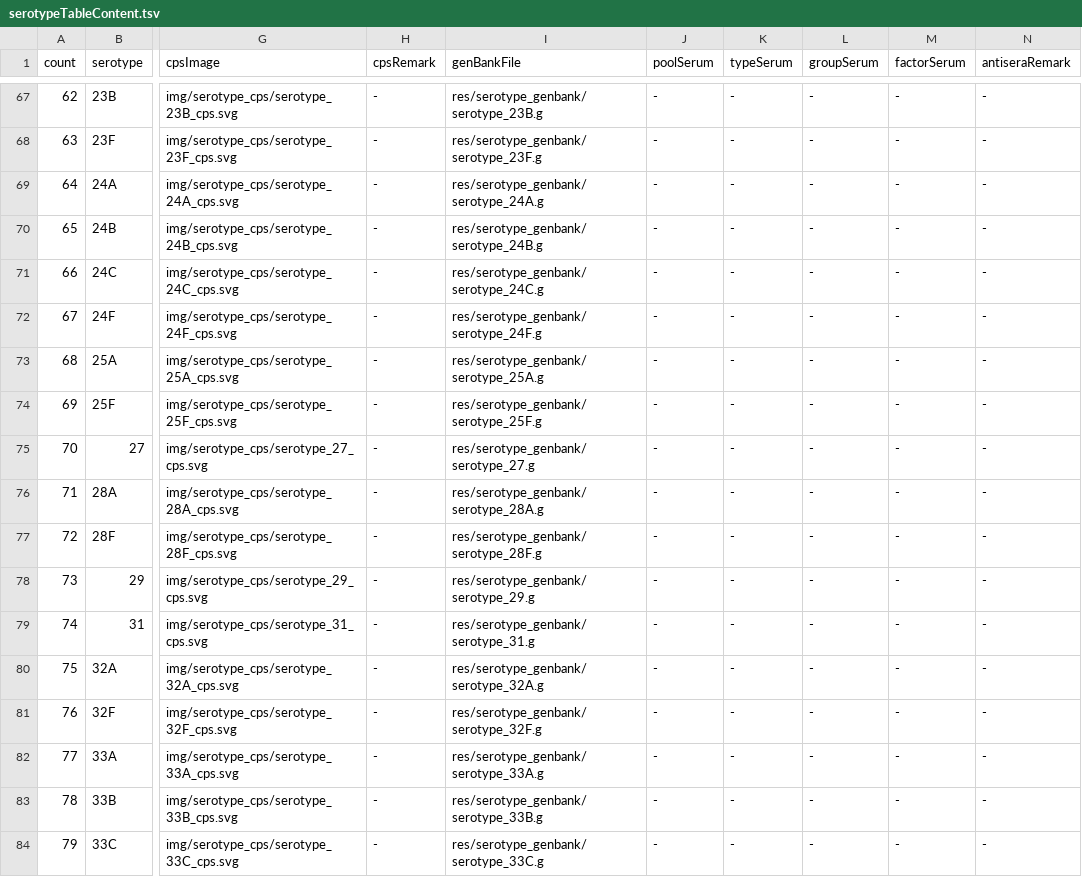
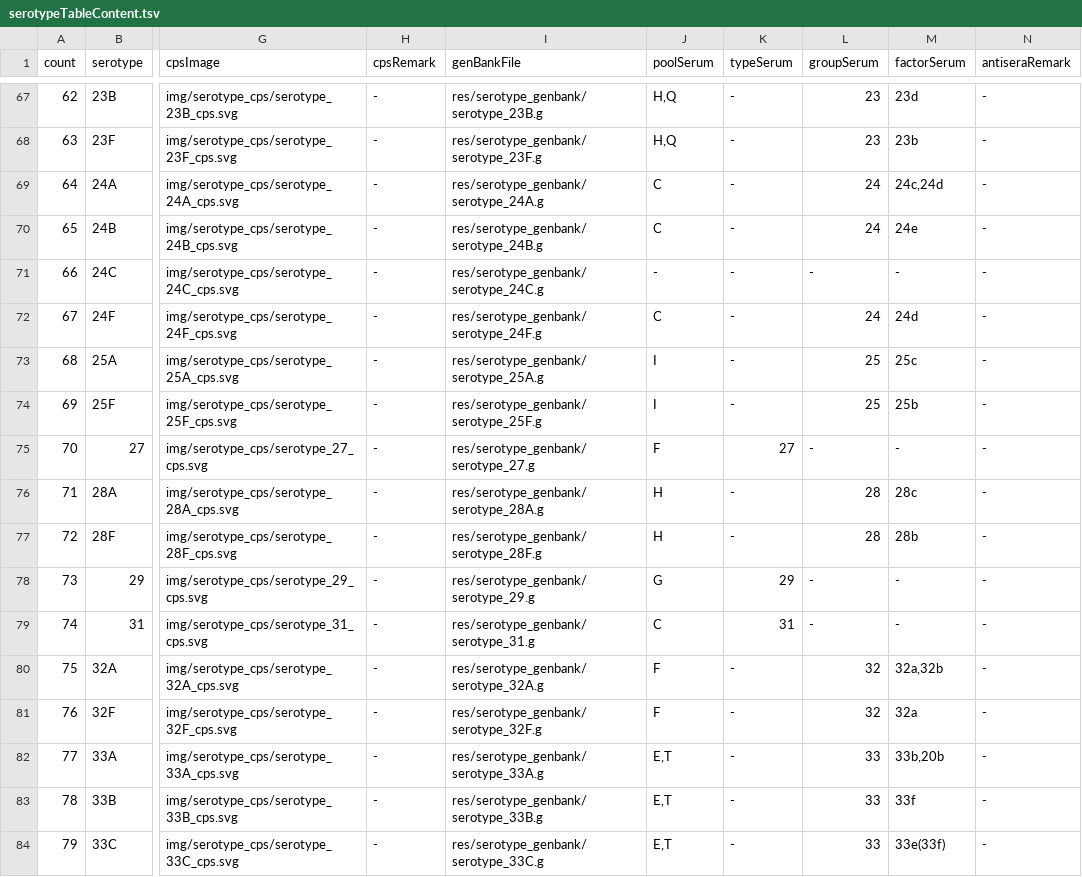
Before and after one commit to sanger-bentley-group/gps-project-website-react, a TSV file: src/content/serotypeTableContent.tsv, drawn as a sheet; only a part is shown, gaps mark what is left out; the diff covers the shown part only; the diff names each change by its address in the sheet, - before the commit and + after, or states it on an @@ line.

```diff
--- a/src/content/serotypeTableContent.tsv
+++ b/src/content/serotypeTableContent.tsv
-J67:J68 (poolSerum): -
+J67:J68 (poolSerum): H,Q
-L67:L68 (groupSerum): -
+L67:L68 (groupSerum): 23
-M67 (factorSerum): -
+M67 (factorSerum): 23d
-M68 (factorSerum): -
+M68 (factorSerum): 23b
-J69:J70 (poolSerum): -
+J69:J70 (poolSerum): C
-L69:L70 (groupSerum): -
+L69:L70 (groupSerum): 24
-M69 (factorSerum): -
+M69 (factorSerum): 24c,24d
-M70 (factorSerum): -
+M70 (factorSerum): 24e
-J72 (poolSerum): -
+J72 (poolSerum): C
-L72 (groupSerum): -
+L72 (groupSerum): 24
-M72 (factorSerum): -
+M72 (factorSerum): 24d
-J73:J74 (poolSerum): -
+J73:J74 (poolSerum): I
-L73:L74 (groupSerum): -
+L73:L74 (groupSerum): 25
-M73 (factorSerum): -
+M73 (factorSerum): 25c
-M74 (factorSerum): -
+M74 (factorSerum): 25b
-J75 (poolSerum): -
+J75 (poolSerum): F
-K75 (typeSerum): -
+K75 (typeSerum): 27
-J76:J77 (poolSerum): -
+J76:J77 (poolSerum): H
-L76:L77 (groupSerum): -
+L76:L77 (groupSerum): 28
-M76 (factorSerum): -
+M76 (factorSerum): 28c
-M77 (factorSerum): -
+M77 (factorSerum): 28b
-J78 (poolSerum): -
+J78 (poolSerum): G
-K78 (typeSerum): -
+K78 (typeSerum): 29
-J79 (poolSerum): -
+J79 (poolSerum): C
-K79 (typeSerum): -
+K79 (typeSerum): 31
-J80:J81 (poolSerum): -
+J80:J81 (poolSerum): F
-L80:L81 (groupSerum): -
+L80:L81 (groupSerum): 32
-M80 (factorSerum): -
+M80 (factorSerum): 32a,32b
-M81 (factorSerum): -
+M81 (factorSerum): 32a
-J82:J84 (poolSerum): -
+J82:J84 (poolSerum): E,T
-L82:L84 (groupSerum): -
+L82:L84 (groupSerum): 33
-M82 (factorSerum): -
+M82 (factorSerum): 33b,20b
-M83 (factorSerum): -
+M83 (factorSerum): 33f
-M84 (factorSerum): -
+M84 (factorSerum): 33e(33f)
```
Also changed, not shown: 151 edited cells elsewhere in this file.
